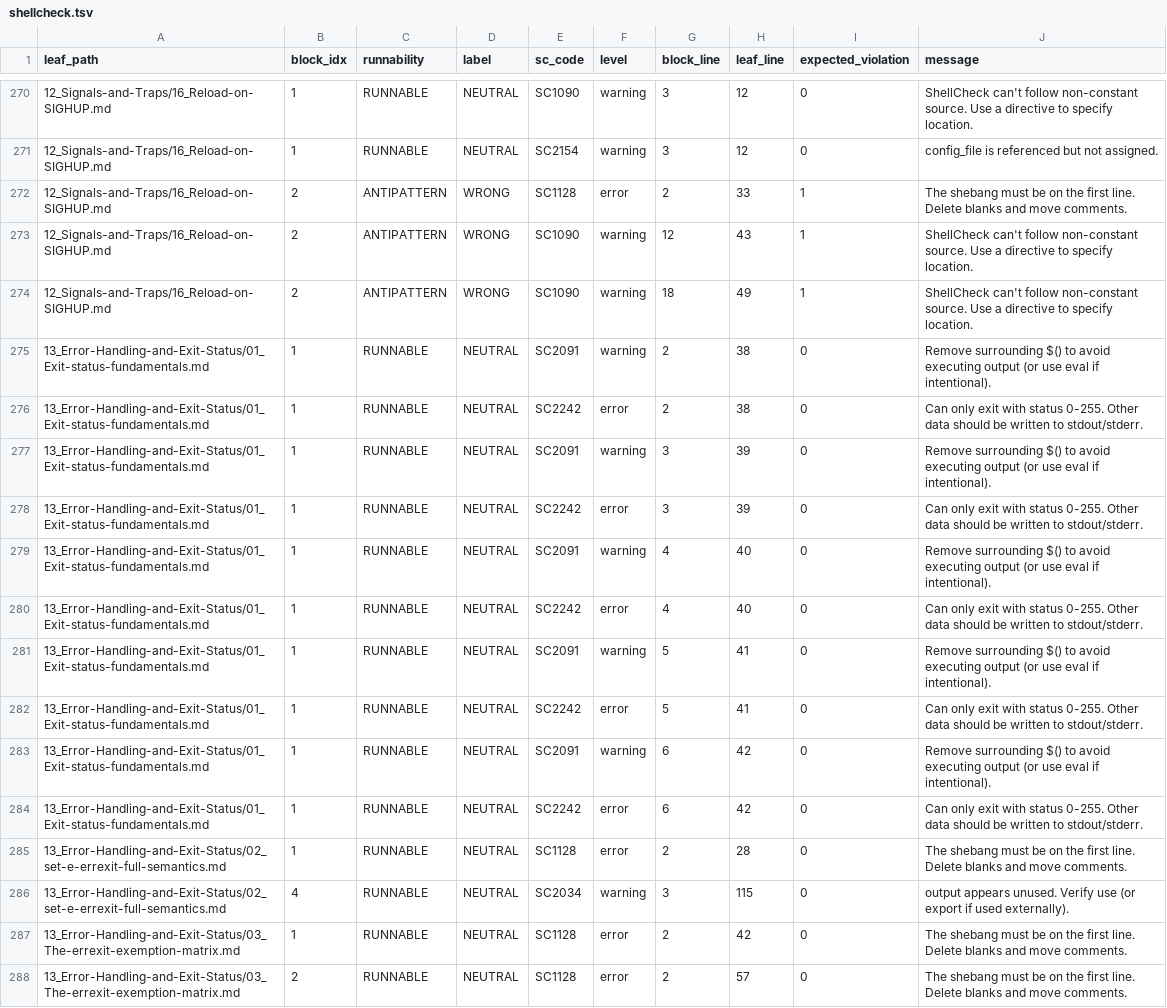
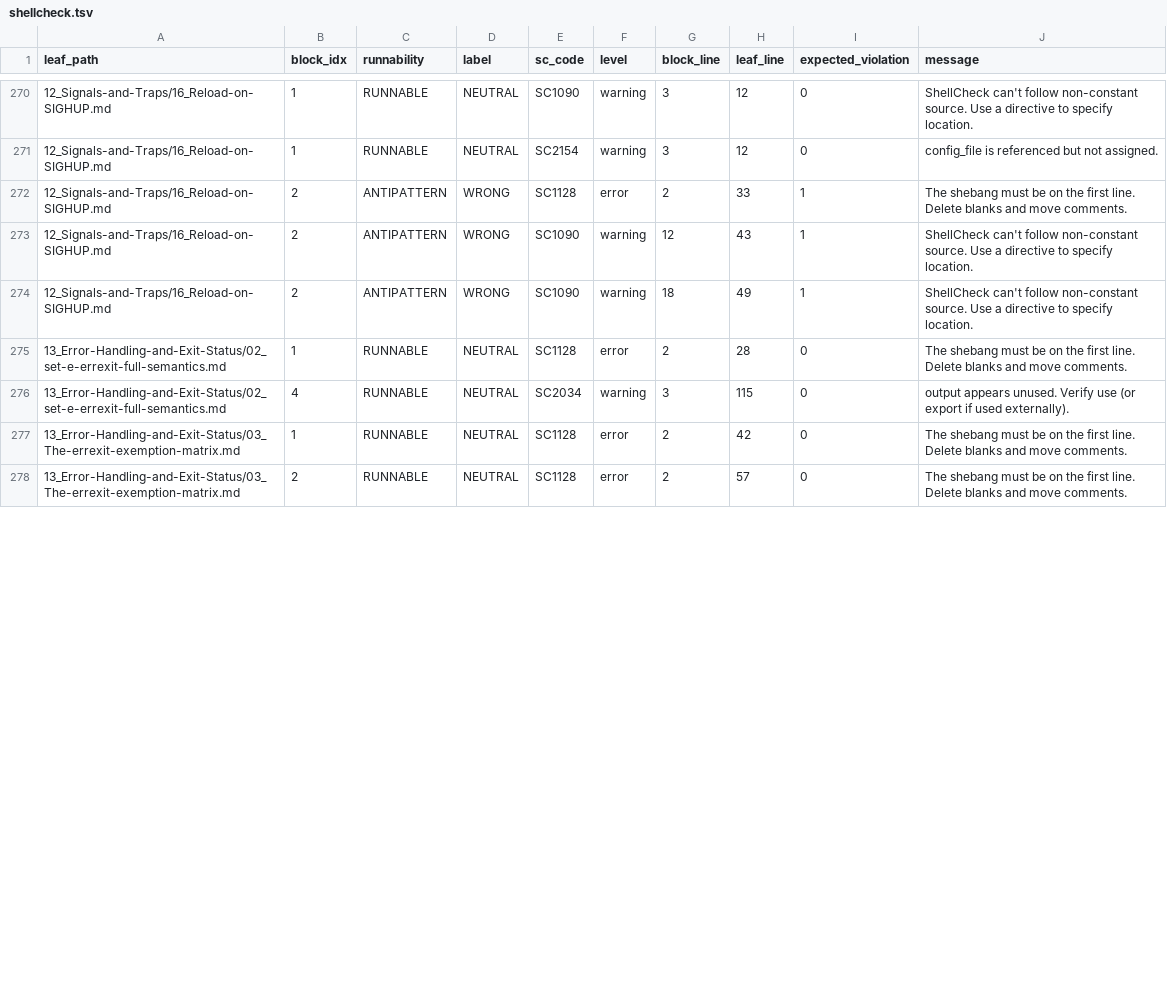
Before and after one commit to OkusiAssociates/bash-coding-standard, a TSV file: docs/BCS-Bash-Ref/.audit/findings/shellcheck.tsv, drawn as a sheet; only a part is shown, gaps mark what is left out; the diff covers the shown part only.

Commit message:
docs(bash-ref): matcher em-dash convention + lint triage sweep
Two infrastructure fixes that together drop REVIEW from 195 → 83:

- run-blocks.bash extract_expected(): the corpus convention is
  `# ⇒ literal_value    — explanatory prose` (2+ spaces, em dash,
  prose). The matcher now strips that trailing clarifier just like it
  already strips `(parenthetical)` ones, and drops prose-only
  annotations beginning with the em-dash.
- triage.bash classify_lint(): add ADD_SUPPRESSION rules for
  SC2088 (tilde-in-quotes), SC2080 (octal arithmetic), SC2242
  (out-of-range exit codes), SC2050 (literal pattern compare),
  SC2125, SC2194, SC2206, SC2128, SC2053, SC2066, SC2064,
  SC2069/75/76, plus parser-confusion sweep
  SC1010/1020/1035/1054/1055/1056/1072/1073/1083/1087/1133/1141 and
  fragment-context warnings SC2104/2152/2188/2216/2220/2254/2259/2261.
  Adds FIX_BLOCK MEDIUM for SC2207 (use mapfile, not $() into array).
  Old SC1072/SC1073/SC1083/SC1056/SC2242 cases removed (now subsumed).

Plus one corpus correction:
- 05_Expansions/04_Parameter-and-variable-expansion.md (block #9):
  `${counts@A}` only emits the scalar form for arrays in bash 5.2;
  switched to `${counts[@]@A}` so the demo actually shows the full
  declare statement. The `${p@P}` annotation was changed to
  descriptive prose since user/host vary.

REVIEW pile: 195 → 83 (lint REVIEW: 106 → 0).

```diff
--- a/docs/BCS-Bash-Ref/.audit/findings/shellcheck.tsv
+++ b/docs/BCS-Bash-Ref/.audit/findings/shellcheck.tsv
@@ -274,12 +274,2 @@ leaf_path	block_idx	runnability	label	sc_code	level	block_line	leaf_line	expecte
 12_Signals-and-Traps/16_Reload-on-SIGHUP.md	2	ANTIPATTERN	WRONG	SC1090	warning	18	49	1	ShellCheck can't follow non-constant source. Use a directive to specify location.
-13_Error-Handling-and-Exit-Status/01_Exit-status-fundamentals.md	1	RUNNABLE	NEUTRAL	SC2091	warning	2	38	0	Remove surrounding $() to avoid executing output (or use eval if intentional).
-13_Error-Handling-and-Exit-Status/01_Exit-status-fundamentals.md	1	RUNNABLE	NEUTRAL	SC2242	error	2	38	0	Can only exit with status 0-255. Other data should be written to stdout/stderr.
-13_Error-Handling-and-Exit-Status/01_Exit-status-fundamentals.md	1	RUNNABLE	NEUTRAL	SC2091	warning	3	39	0	Remove surrounding $() to avoid executing output (or use eval if intentional).
-13_Error-Handling-and-Exit-Status/01_Exit-status-fundamentals.md	1	RUNNABLE	NEUTRAL	SC2242	error	3	39	0	Can only exit with status 0-255. Other data should be written to stdout/stderr.
-13_Error-Handling-and-Exit-Status/01_Exit-status-fundamentals.md	1	RUNNABLE	NEUTRAL	SC2091	warning	4	40	0	Remove surrounding $() to avoid executing output (or use eval if intentional).
-13_Error-Handling-and-Exit-Status/01_Exit-status-fundamentals.md	1	RUNNABLE	NEUTRAL	SC2242	error	4	40	0	Can only exit with status 0-255. Other data should be written to stdout/stderr.
-13_Error-Handling-and-Exit-Status/01_Exit-status-fundamentals.md	1	RUNNABLE	NEUTRAL	SC2091	warning	5	41	0	Remove surrounding $() to avoid executing output (or use eval if intentional).
-13_Error-Handling-and-Exit-Status/01_Exit-status-fundamentals.md	1	RUNNABLE	NEUTRAL	SC2242	error	5	41	0	Can only exit with status 0-255. Other data should be written to stdout/stderr.
-13_Error-Handling-and-Exit-Status/01_Exit-status-fundamentals.md	1	RUNNABLE	NEUTRAL	SC2091	warning	6	42	0	Remove surrounding $() to avoid executing output (or use eval if intentional).
-13_Error-Handling-and-Exit-Status/01_Exit-status-fundamentals.md	1	RUNNABLE	NEUTRAL	SC2242	error	6	42	0	Can only exit with status 0-255. Other data should be written to stdout/stderr.
 13_Error-Handling-and-Exit-Status/02_set-e-errexit-full-semantics.md	1	RUNNABLE	NEUTRAL	SC1128	error	2	28	0	The shebang must be on the first line. Delete blanks and move comments.
```
Also changed, not shown: 15 edited cells elsewhere in this file, docs/BCS-Bash-Ref/.audit/findings/dispositions-augmented.tsv, docs/BCS-Bash-Ref/.audit/findings/runtime.tsv, 19 other files.
